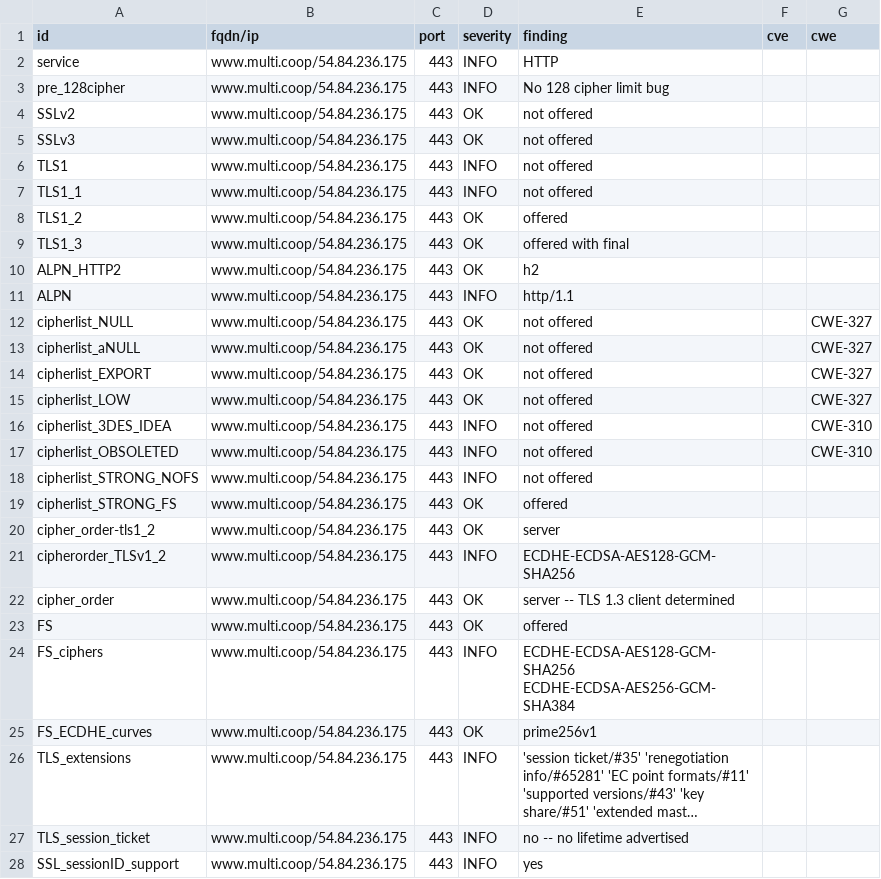
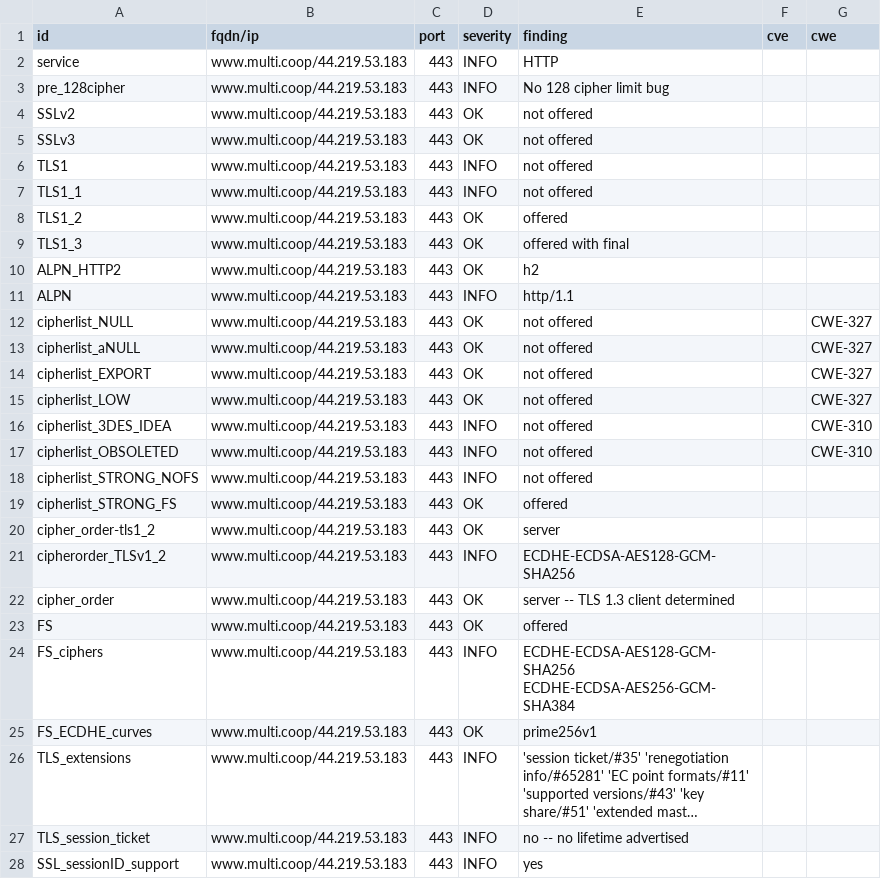
Before and after one commit to multi-coop/dashlord, a CSV file: results/aHR0cHM6Ly93d3cubXVsdGkuY29vcA==/testssl.csv, drawn as a sheet; only a part is shown; long unchanged cells end in …; the diff covers the shown part only; the diff names each change by its address in the sheet, - before the commit and + after, or states it on an @@ line.

```diff
--- a/results/aHR0cHM6Ly93d3cubXVsdGkuY29vcA==/testssl.csv
+++ b/results/aHR0cHM6Ly93d3cubXVsdGkuY29vcA==/testssl.csv
-B2:B28 (fqdn/ip): www.multi.coop/54.84.236.175
+B2:B28 (fqdn/ip): www.multi.coop/44.219.53.183
```
Also changed, not shown: 135 edited cells elsewhere in this file, 10 other files.
